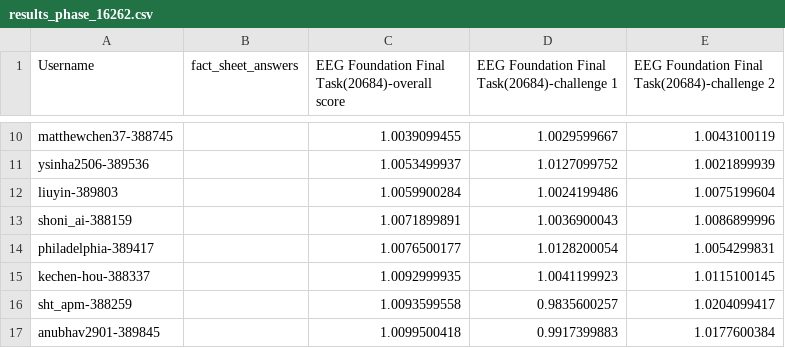
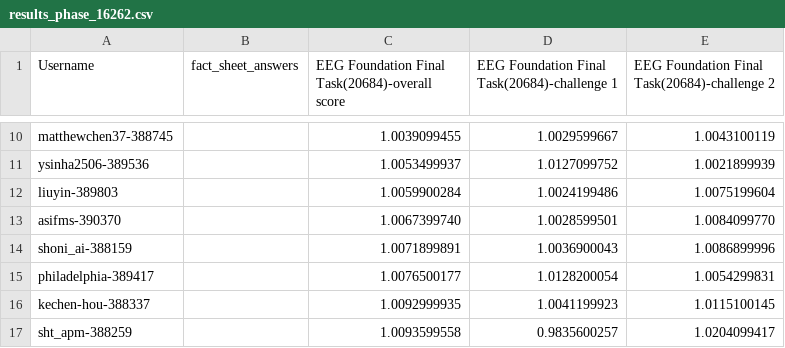
Before and after one commit to eeg2025/eeg2025.github.io, a CSV file: codabench_results/results_phase_16262.csv, drawn as a sheet; only a part is shown, gaps mark what is left out; the shorter side is filled out with more unchanged rows.

```diff
--- a/codabench_results/results_phase_16262.csv
+++ b/codabench_results/results_phase_16262.csv
@@ -12,2 +12,3 @@ ysinha2506-389536,,1.0053499937,1.0127099752,1.0021899939
 liuyin-389803,,1.0059900284,1.0024199486,1.0075199604
+asifms-390370,,1.0067399740,1.0028599501,1.0084099770
 shoni_ai-388159,,1.0071899891,1.0036900043,1.0086899996
```
Also changed, not shown: 5 other files.
